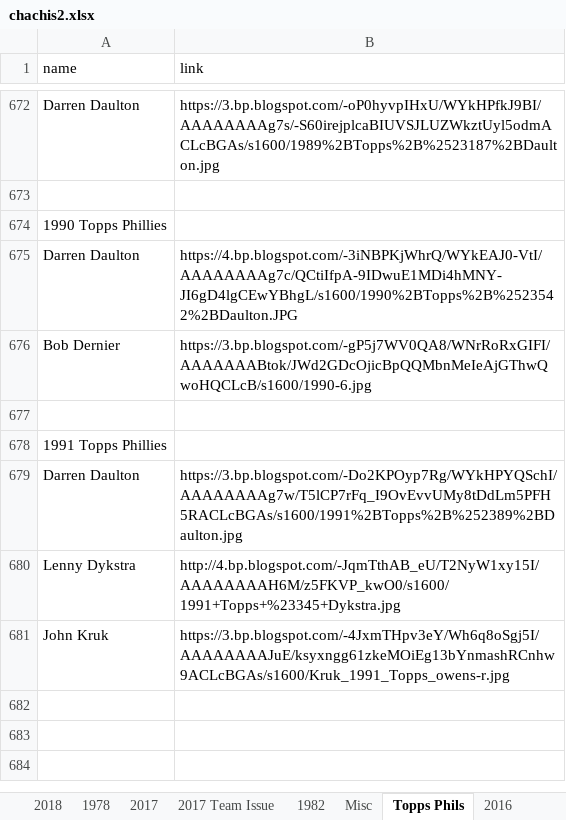
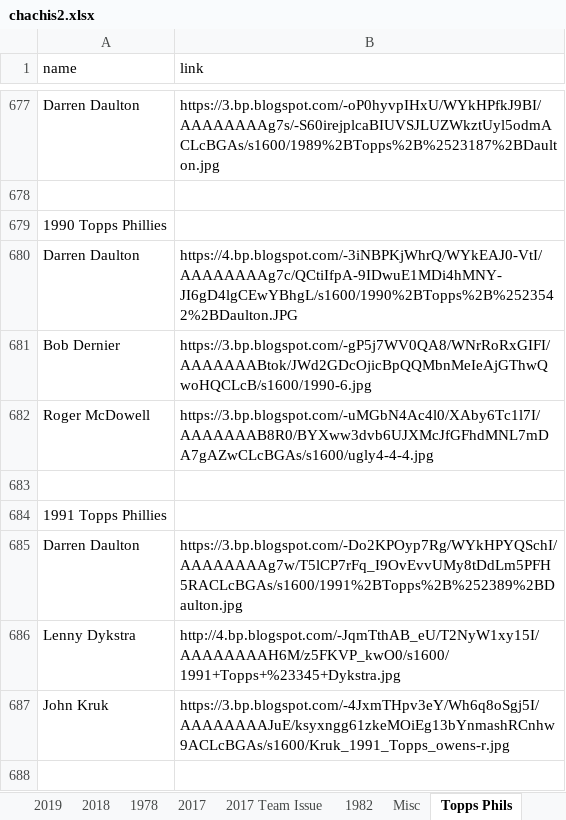
Before and after one commit to Wolfbane50/myApp, an Excel workbook: chachis2.xlsx, sheet Topps Phils, drawn as a sheet; only a part is shown, gaps mark what is left out; the shorter side is filled out with more unchanged rows; values as stored, in another font and other column widths than the file's, no borders; the diff covers the shown part only; the diff names each change by its address in the sheet, - before the commit and + after, or states it on an @@ line.

```diff
--- a/chachis2.xlsx (sheet Topps Phils)
+++ b/chachis2.xlsx (sheet Topps Phils)
+sheet tab: 2019
+row 682: Roger McDowell | https://3.bp.blogspot.com/-uMGbN4Ac4l0/XAby6Tc1l7I/AAAAAAAB8R0/BYXww3dvb6UJXMcJfGFhdMNL7mDA7gAZwCLcBGAs/s1600/ugly4-4-4.jpg
```
Also changed, not shown: 5 added rows elsewhere in this sheet, sheet 2017 Team Issue, 8 other files.
